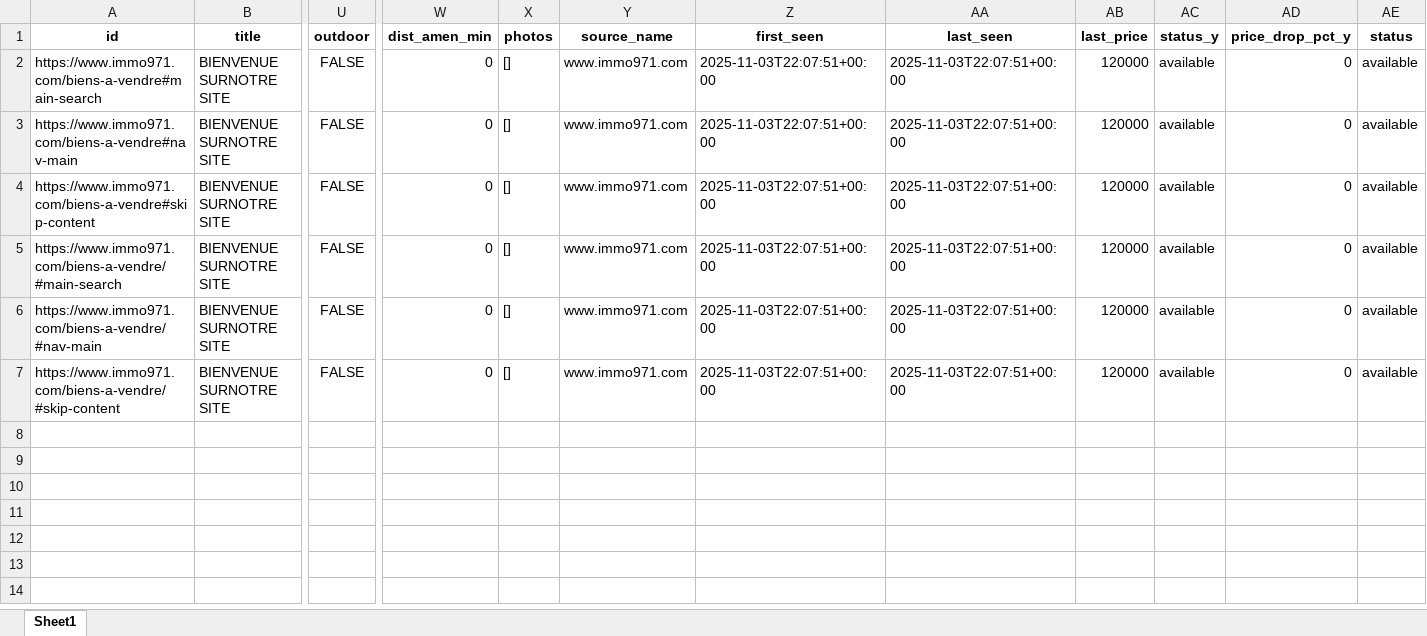
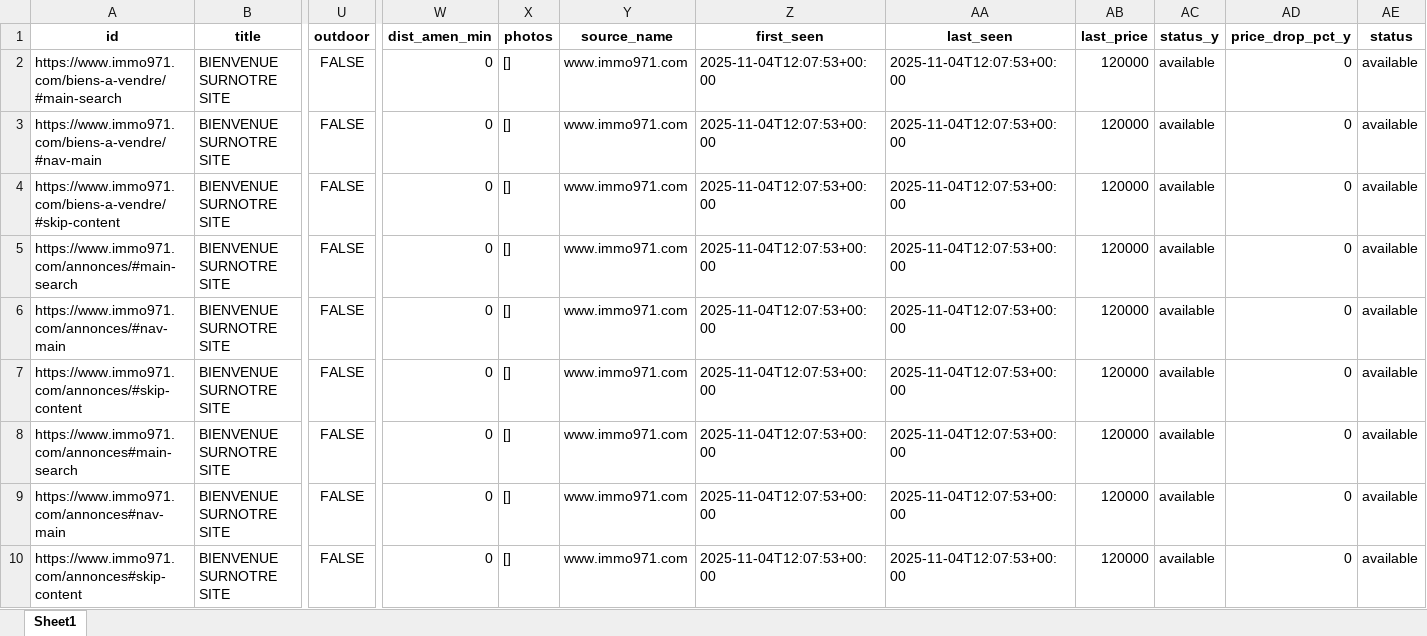
Before and after one commit to Zia971/immo-opportunit-s, an Excel workbook: output/top10.xlsx, sheet Sheet1, drawn as a sheet; only a part is shown, gaps mark what is left out; values as stored, in another font and other column widths than the file's, no borders; removed rows and columns are numbered as before the commit, all else as after; rows hold the shown columns only; the diff names each change by its address in the sheet, - before the commit and + after, or states it on an @@ line.

Commit message:
update outputs

```diff
--- a/output/top10.xlsx (sheet Sheet1)
+++ b/output/top10.xlsx (sheet Sheet1)
-row 2: https://www.immo971.com/biens-a-vendre#main-search | BIENVENUE SURNOTRE SITE | FALSE | 0 | [] | www.immo971.com | 2025-11-03T22:07:51+00:00 | 2025-11-03T22:07:51+00:00 | 120000 | available | 0 | available
-row 3: https://www.immo971.com/biens-a-vendre#nav-main | BIENVENUE SURNOTRE SITE | FALSE | 0 | [] | www.immo971.com | 2025-11-03T22:07:51+00:00 | 2025-11-03T22:07:51+00:00 | 120000 | available | 0 | available
-row 4: https://www.immo971.com/biens-a-vendre#skip-content | BIENVENUE SURNOTRE SITE | FALSE | 0 | [] | www.immo971.com | 2025-11-03T22:07:51+00:00 | 2025-11-03T22:07:51+00:00 | 120000 | available | 0 | available
-Z2:Z4 (first_seen): 2025-11-03T22:07:51+00:00
+Z2:Z4 (first_seen): 2025-11-04T12:07:53+00:00
-AA2:AA4 (last_seen): 2025-11-03T22:07:51+00:00
+AA2:AA4 (last_seen): 2025-11-04T12:07:53+00:00
+row 5: https://www.immo971.com/annonces/#main-search | BIENVENUE SURNOTRE SITE | FALSE | 0 | [] | www.immo971.com | 2025-11-04T12:07:53+00:00 | 2025-11-04T12:07:53+00:00 | 120000 | available | 0 | available
+row 6: https://www.immo971.com/annonces/#nav-main | BIENVENUE SURNOTRE SITE | FALSE | 0 | [] | www.immo971.com | 2025-11-04T12:07:53+00:00 | 2025-11-04T12:07:53+00:00 | 120000 | available | 0 | available
+row 7: https://www.immo971.com/annonces/#skip-content | BIENVENUE SURNOTRE SITE | FALSE | 0 | [] | www.immo971.com | 2025-11-04T12:07:53+00:00 | 2025-11-04T12:07:53+00:00 | 120000 | available | 0 | available
+row 8: https://www.immo971.com/annonces#main-search | BIENVENUE SURNOTRE SITE | FALSE | 0 | [] | www.immo971.com | 2025-11-04T12:07:53+00:00 | 2025-11-04T12:07:53+00:00 | 120000 | available | 0 | available
+row 9: https://www.immo971.com/annonces#nav-main | BIENVENUE SURNOTRE SITE | FALSE | 0 | [] | www.immo971.com | 2025-11-04T12:07:53+00:00 | 2025-11-04T12:07:53+00:00 | 120000 | available | 0 | available
+row 10: https://www.immo971.com/annonces#skip-content | BIENVENUE SURNOTRE SITE | FALSE | 0 | [] | www.immo971.com | 2025-11-04T12:07:53+00:00 | 2025-11-04T12:07:53+00:00 | 120000 | available | 0 | available
```
